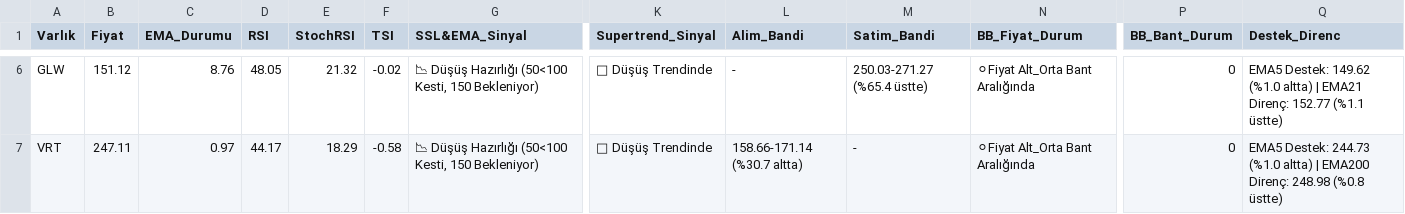
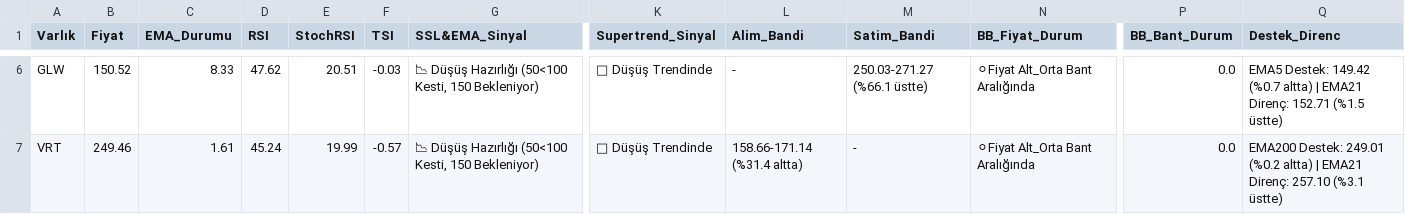
Before and after one commit to Enesaksan/financial_analysis, a CSV file: raporlar/ABD_Daily_latest.csv, drawn as a sheet; only a part is shown, gaps mark what is left out; the diff covers the shown part only; the diff names each change by its address in the sheet, - before the commit and + after, or states it on an @@ line.

```diff
--- a/raporlar/ABD_Daily_latest.csv
+++ b/raporlar/ABD_Daily_latest.csv
-B6 (Fiyat): 151.12
+B6 (Fiyat): 150.52
-C6 (EMA_Durumu): 8.76
+C6 (EMA_Durumu): 8.33
-D6 (RSI): 48.05
+D6 (RSI): 47.62
-E6 (StochRSI): 21.32
+E6 (StochRSI): 20.51
-F6 (TSI): -0.02
+F6 (TSI): -0.03
-M6 (Satim_Bandi): 250.03-271.27 (%65.4 üstte)
+M6 (Satim_Bandi): 250.03-271.27 (%66.1 üstte)
-P6:P7 (BB_Bant_Durum): 0
+P6:P7 (BB_Bant_Durum): 0.0
-Q6 (Destek_Direnc): EMA5 Destek: 149.62 (%1.0 altta) | EMA21 Direnç: 152.77 (%1.1 üstte)
+Q6 (Destek_Direnc): EMA5 Destek: 149.42 (%0.7 altta) | EMA21 Direnç: 152.71 (%1.5 üstte)
-B7 (Fiyat): 247.11
+B7 (Fiyat): 249.46
-C7 (EMA_Durumu): 0.97
+C7 (EMA_Durumu): 1.61
-D7 (RSI): 44.17
+D7 (RSI): 45.24
-E7 (StochRSI): 18.29
+E7 (StochRSI): 19.99
-F7 (TSI): -0.58
+F7 (TSI): -0.57
-L7 (Alim_Bandi): 158.66-171.14 (%30.7 altta)
+L7 (Alim_Bandi): 158.66-171.14 (%31.4 altta)
-Q7 (Destek_Direnc): EMA5 Destek: 244.73 (%1.0 altta) | EMA200 Direnç: 248.98 (%0.8 üstte)
+Q7 (Destek_Direnc): EMA200 Destek: 249.01 (%0.2 altta) | EMA21 Direnç: 257.10 (%3.1 üstte)
```
Also changed, not shown: 33 edited cells elsewhere in this file, raporlar/BIST FAVORILER_Daily_latest.csv, raporlar/BIST_BIST_TUM_Daily_latest.csv, 9 other files.
